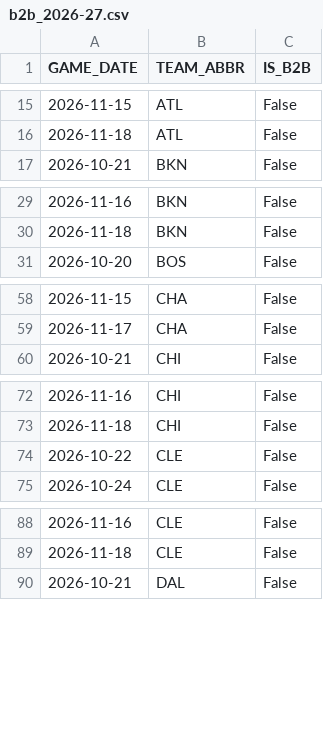
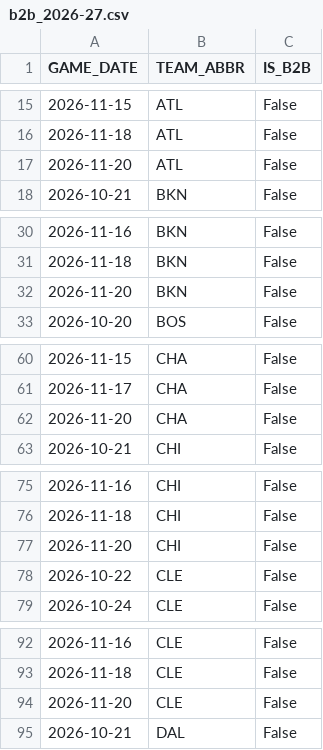
Before and after one commit to vuksannemanja-sketch/nba-quant-engine, a CSV file: data/b2b_2026-27.csv, drawn as a sheet; only a part is shown, gaps mark what is left out; the diff covers the shown part only; the diff names each change by its address in the sheet, - before the commit and + after, or states it on an @@ line.

```diff
--- a/data/b2b_2026-27.csv
+++ b/data/b2b_2026-27.csv
+row 17: 2026-11-20 | ATL | False
+row 32: 2026-11-20 | BKN | False
+row 62: 2026-11-20 | CHA | False
+row 77: 2026-11-20 | CHI | False
+row 94: 2026-11-20 | CLE | False
```
Also changed, not shown: 15 added rows elsewhere in this file, data/dnevna_ponuda.csv, data/offer_latest.csv, 12 other files.
